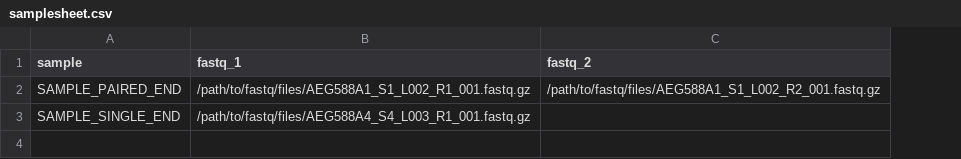
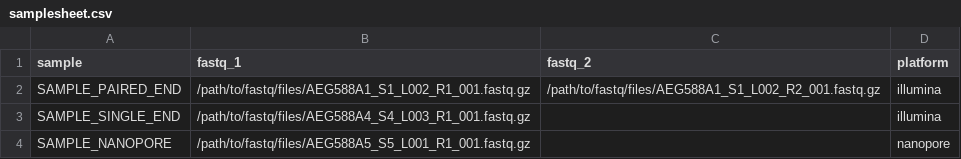
Before and after one commit to smagala/qqq, a CSV file: assets/samplesheet.csv, drawn as a sheet; the diff names each change by its address in the sheet, - before the commit and + after, or states it on an @@ line.

```diff
--- a/assets/samplesheet.csv
+++ b/assets/samplesheet.csv
+column D (platform), rows 2-3: illumina | illumina
+row 4: SAMPLE_NANOPORE | /path/to/fastq/files/AEG588A5_S5_L001_R1_001.fastq.gz |  | nanopore
```
Also changed, not shown: 24 other files.
